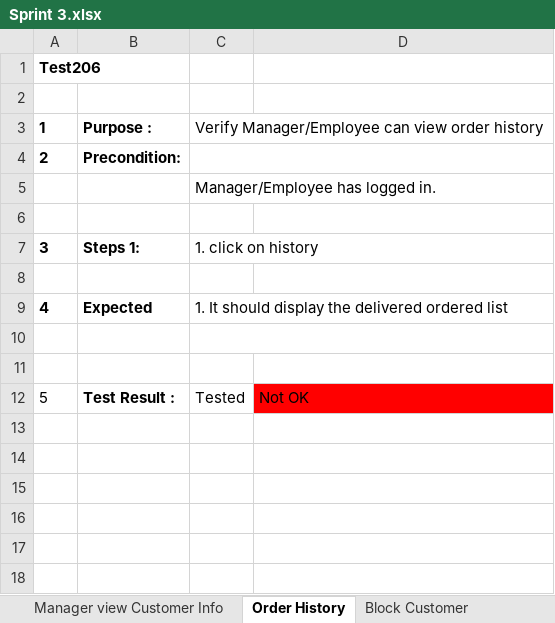
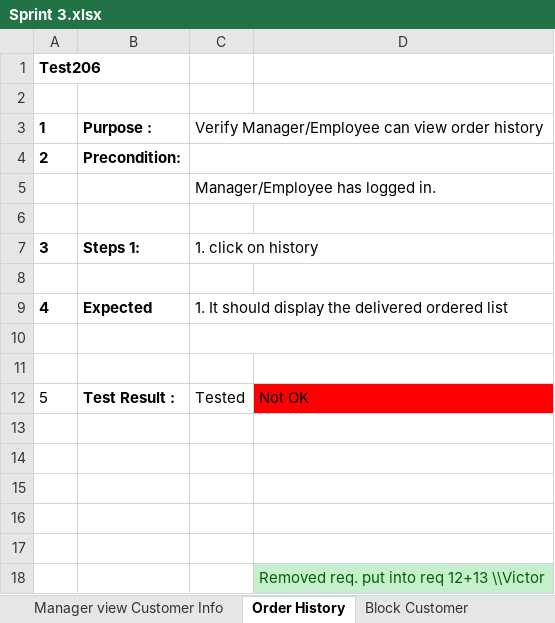
Before and after one commit to victorramis/PA2515, an Excel workbook: Test-cases/Sprint 3.xlsx, sheet Order History, drawn as a sheet; values as stored, in another font and other column widths than the file's, no borders; the diff names each change by its address in the sheet, - before the commit and + after, or states it on an @@ line.

```diff
--- a/Test-cases/Sprint 3.xlsx (sheet Order History)
+++ b/Test-cases/Sprint 3.xlsx (sheet Order History)
+row 13: (empty)
+row 14: (empty)
+row 15: (empty)
+row 16: (empty)
+row 17: (empty)
+row 18:  |  |  | Removed req. put into req 12+13 \\Victor
```
Also changed, not shown: sheet Block Customer, other sheet tabs, Test-cases/Sprint 1.xlsx, Test-cases/Sprint2.xlsx.
